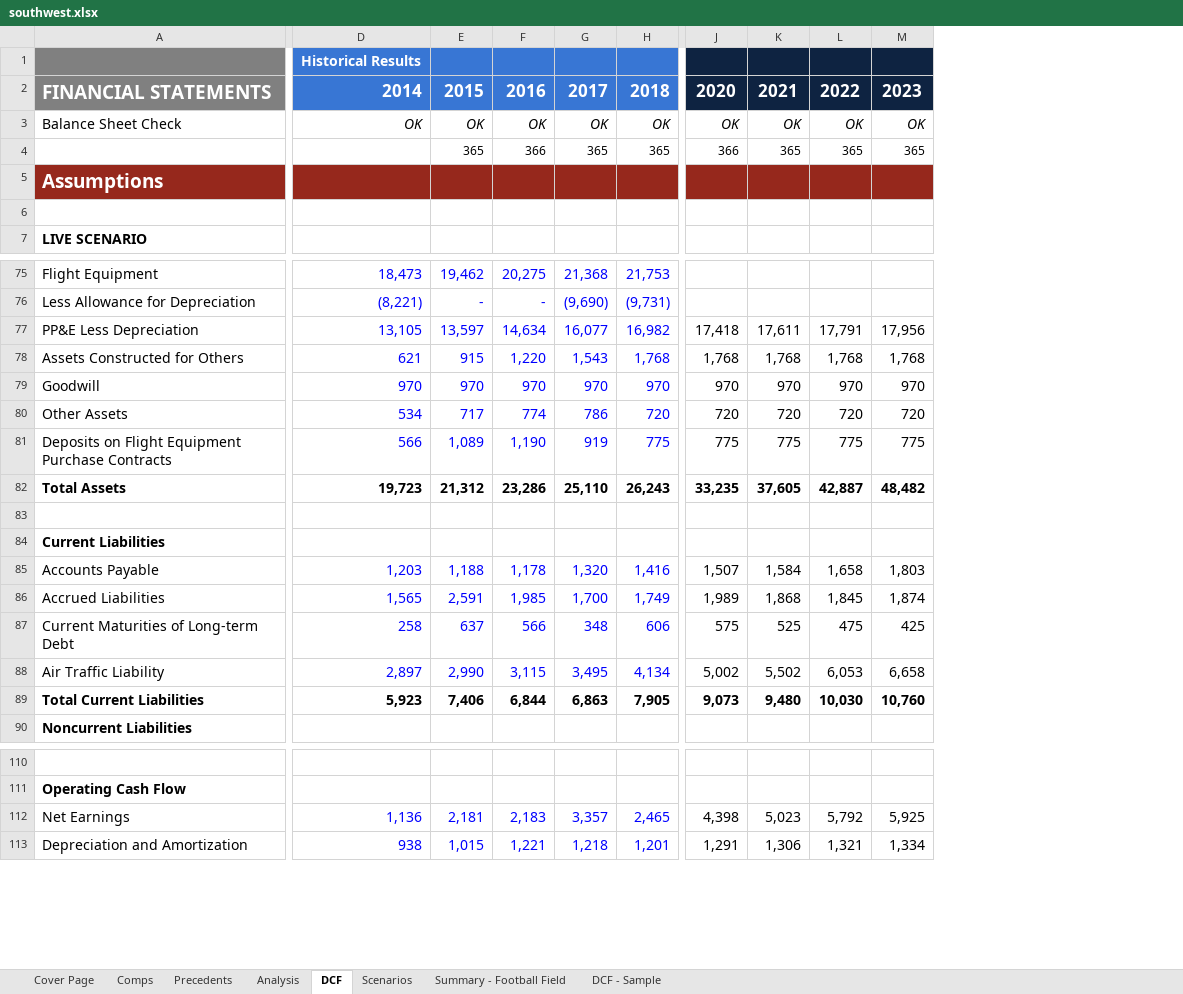
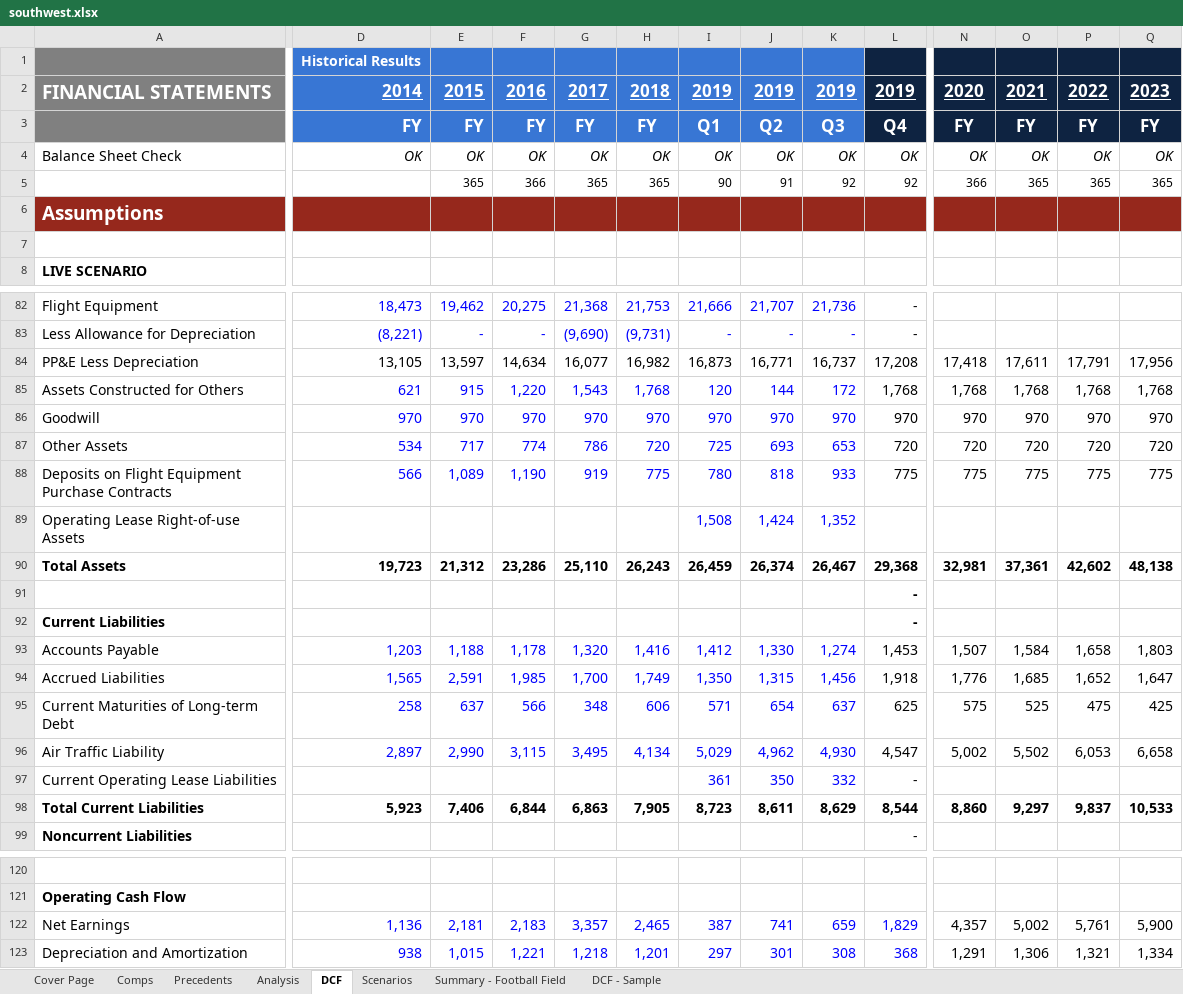
Before and after one commit to travisvandusseldorp/models, an Excel workbook: southwest.xlsx, sheet DCF, drawn as a sheet; only a part is shown, gaps mark what is left out; values as stored, in another font and other column widths than the file's, no borders; charts and pictures and conditional formats not drawn; addresses are those after the commit; rows hold the shown columns only; the diff covers the shown part only; the diff names each change by its address in the sheet, - before the commit and + after, or states it on an @@ line.

```diff
--- a/southwest.xlsx (sheet DCF)
+++ b/southwest.xlsx (sheet DCF)
+column I, row 2: 2019; rows 4-5: OK | 90; rows 82-88: 21,666 | - | 16,873 | 120 | 970 | 725 | 780; rows 90-96: 26,459 |  |  | 1,412 | 1,350 | 571 | 5,029; row 98: 8,723; rows 122-123: 387 | 297
+column J, row 2: 2019; rows 4-5: OK | 91; rows 82-88: 21,707 | - | 16,771 | 144 | 970 | 693 | 818; rows 90-96: 26,374 |  |  | 1,330 | 1,315 | 654 | 4,962; row 98: 8,611; rows 122-123: 741 | 301
+column K, row 2: 2019; rows 4-5: OK | 92; rows 82-88: 21,736 | - | 16,737 | 172 | 970 | 653 | 933; rows 90-96: 26,467 |  |  | 1,274 | 1,456 | 637 | 4,930; row 98: 8,629; rows 122-123: 659 | 308
+column L, row 2: 2019; rows 4-5: OK | 92; rows 82-88: - | - | 17,208 | 1,768 | 970 | 720 | 775; rows 90-96: 29,368 | - | - | 1,453 | 1,918 | 625 | 4,547; rows 98-99: 8,544 | -; rows 122-123: 1,829 | 368
-D2:H2 underline: off
+D2:H2 underline: on
-N2:Q2 underline: off
+N2:Q2 underline: on
+row 3:  | FY | FY | FY | FY | FY | Q1 | Q2 | Q3 | Q4 | FY | FY | FY | FY
-D84:H84 text colour: #0000FF
+D84:H84 text colour: black
+row 89: Operating Lease Right-of-use Assets |  |  |  |  |  | 1,508 | 1,424 | 1,352
-N90: 33,235
+N90: 32,981
-O90: 37,605
+O90: 37,361
-P90: 42,887
+P90: 42,602
-Q90: 48,482
+Q90: 48,138
-N94: 1,989
+N94: 1,776
-O94: 1,868
+O94: 1,685
-P94: 1,845
+P94: 1,652
-Q94: 1,874
+Q94: 1,647
+row 97: Current Operating Lease Liabilities |  |  |  |  |  | 361 | 350 | 332 | -
-N98: 9,073
+N98: 8,860
-O98: 9,480
+O98: 9,297
-P98: 10,030
+P98: 9,837
-Q98: 10,760
+Q98: 10,533
-N122: 4,398
+N122: 4,357
-O122: 5,023
+O122: 5,002
-P122: 5,792
+P122: 5,761
-Q122: 5,925
+Q122: 5,900
```
Also changed, not shown: 9 added rows, 1 removed row, 108 edited cells and cell formats elsewhere in this sheet, sheet Scenarios, formulas that keep their value, charts or pictures.
